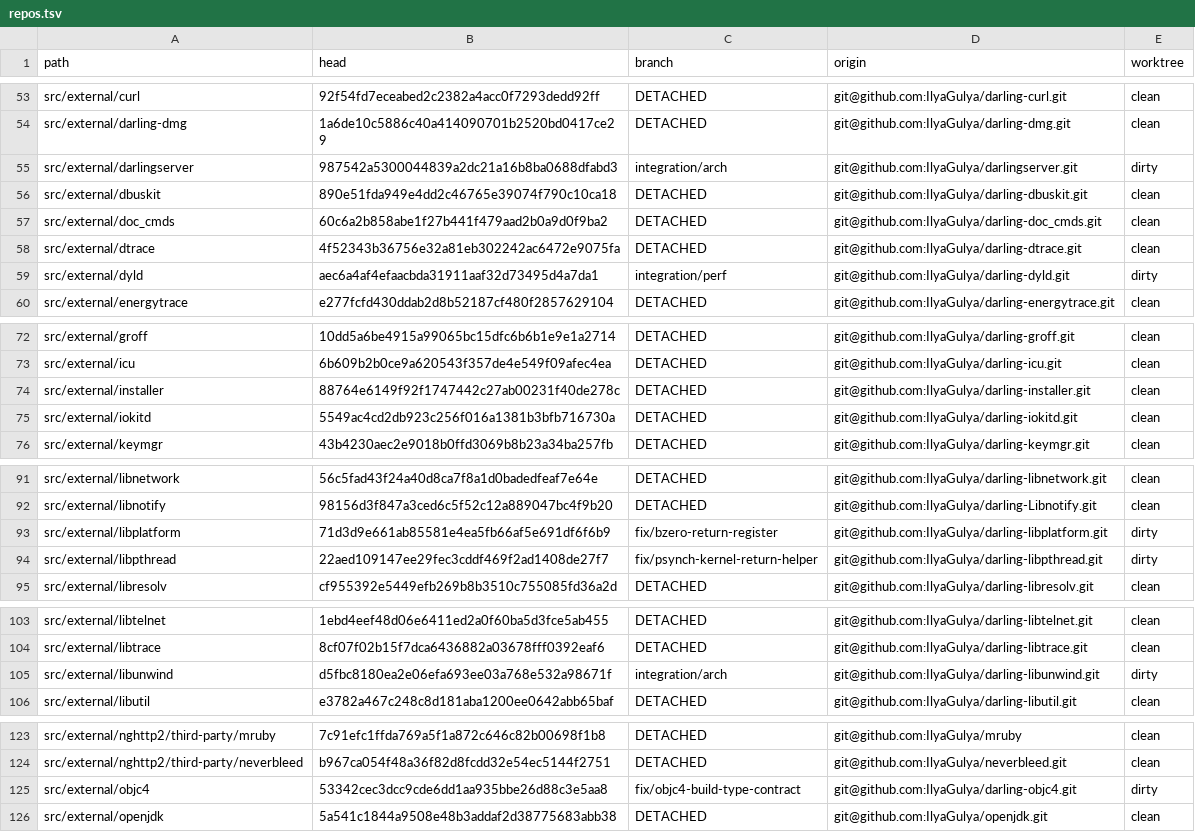
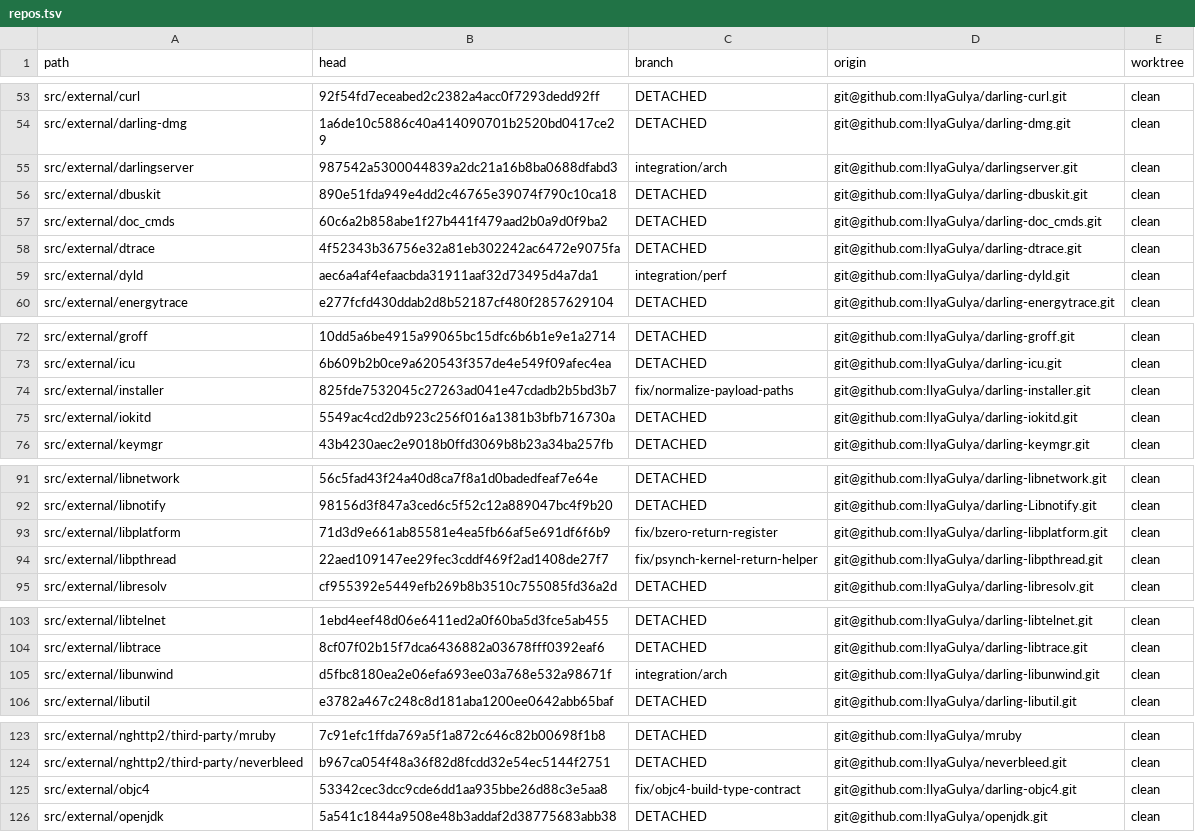
Before and after one commit to IlyaGulya/darling-workspace, a TSV file: state/repos.tsv, drawn as a sheet; only a part is shown, gaps mark what is left out; the diff covers the shown part only.

```diff
--- a/state/repos.tsv
+++ b/state/repos.tsv
@@ -54,3 +54,3 @@ src/external/curl	92f54fd7eceabed2c2382a4acc0f7293dedd92ff	DETACHED	git@github.c
 src/external/darling-dmg	1a6de10c5886c40a414090701b2520bd0417ce29	DETACHED	git@github.com:IlyaGulya/darling-dmg.git	clean
-src/external/darlingserver	987542a5300044839a2dc21a16b8ba0688dfabd3	integration/arch	git@github.com:IlyaGulya/darlingserver.git	dirty
+src/external/darlingserver	987542a5300044839a2dc21a16b8ba0688dfabd3	integration/arch	git@github.com:IlyaGulya/darlingserver.git	clean
 src/external/dbuskit	890e51fda949e4dd2c46765e39074f790c10ca18	DETACHED	git@github.com:IlyaGulya/darling-dbuskit.git	clean
@@ -58,3 +58,3 @@ src/external/doc_cmds	60c6a2b858abe1f27b441f479aad2b0a9d0f9ba2	DETACHED	git@gith
 src/external/dtrace	4f52343b36756e32a81eb302242ac6472e9075fa	DETACHED	git@github.com:IlyaGulya/darling-dtrace.git	clean
-src/external/dyld	aec6a4af4efaacbda31911aaf32d73495d4a7da1	integration/perf	git@github.com:IlyaGulya/darling-dyld.git	dirty
+src/external/dyld	aec6a4af4efaacbda31911aaf32d73495d4a7da1	integration/perf	git@github.com:IlyaGulya/darling-dyld.git	clean
 src/external/energytrace	e277fcfd430ddab2d8b52187cf480f2857629104	DETACHED	git@github.com:IlyaGulya/darling-energytrace.git	clean
@@ -73,3 +73,3 @@ src/external/groff	10dd5a6be4915a99065bc15dfc6b6b1e9e1a2714	DETACHED	git@github.
 src/external/icu	6b609b2b0ce9a620543f357de4e549f09afec4ea	DETACHED	git@github.com:IlyaGulya/darling-icu.git	clean
-src/external/installer	88764e6149f92f1747442c27ab00231f40de278c	DETACHED	git@github.com:IlyaGulya/darling-installer.git	clean
+src/external/installer	825fde7532045c27263ad041e47cdadb2b5bd3b7	fix/normalize-payload-paths	git@github.com:IlyaGulya/darling-installer.git	clean
 src/external/iokitd	5549ac4cd2db923c256f016a1381b3bfb716730a	DETACHED	git@github.com:IlyaGulya/darling-iokitd.git	clean
@@ -92,4 +92,4 @@ src/external/libnetwork	56c5fad43f24a40d8ca7f8a1d0badedfeaf7e64e	DETACHED	git@gi
 src/external/libnotify	98156d3f847a3ced6c5f52c12a889047bc4f9b20	DETACHED	git@github.com:IlyaGulya/darling-Libnotify.git	clean
-src/external/libplatform	71d3d9e661ab85581e4ea5fb66af5e691df6f6b9	fix/bzero-return-register	git@github.com:IlyaGulya/darling-libplatform.git	dirty
-src/external/libpthread	22aed109147ee29fec3cddf469f2ad1408de27f7	fix/psynch-kernel-return-helper	git@github.com:IlyaGulya/darling-libpthread.git	dirty
+src/external/libplatform	71d3d9e661ab85581e4ea5fb66af5e691df6f6b9	fix/bzero-return-register	git@github.com:IlyaGulya/darling-libplatform.git	clean
+src/external/libpthread	22aed109147ee29fec3cddf469f2ad1408de27f7	fix/psynch-kernel-return-helper	git@github.com:IlyaGulya/darling-libpthread.git	clean
 src/external/libresolv	cf955392e5449efb269b8b3510c755085fd36a2d	DETACHED	git@github.com:IlyaGulya/darling-libresolv.git	clean
@@ -104,3 +104,3 @@ src/external/libtelnet	1ebd4eef48d06e6411ed2a0f60ba5d3fce5ab455	DETACHED	git@git
 src/external/libtrace	8cf07f02b15f7dca6436882a03678fff0392eaf6	DETACHED	git@github.com:IlyaGulya/darling-libtrace.git	clean
-src/external/libunwind	d5fbc8180ea2e06efa693ee03a768e532a98671f	integration/arch	git@github.com:IlyaGulya/darling-libunwind.git	dirty
+src/external/libunwind	d5fbc8180ea2e06efa693ee03a768e532a98671f	integration/arch	git@github.com:IlyaGulya/darling-libunwind.git	clean
 src/external/libutil	e3782a467c248c8d181aba1200ee0642abb65baf	DETACHED	git@github.com:IlyaGulya/darling-libutil.git	clean
@@ -124,3 +124,3 @@ src/external/nghttp2/third-party/mruby	7c91efc1ffda769a5f1a872c646c82b00698f1b8
 src/external/nghttp2/third-party/neverbleed	b967ca054f48a36f82d8fcdd32e54ec5144f2751	DETACHED	git@github.com:IlyaGulya/neverbleed.git	clean
-src/external/objc4	53342cec3dcc9cde6dd1aa935bbe26d88c3e5aa8	fix/objc4-build-type-contract	git@github.com:IlyaGulya/darling-objc4.git	dirty
+src/external/objc4	53342cec3dcc9cde6dd1aa935bbe26d88c3e5aa8	fix/objc4-build-type-contract	git@github.com:IlyaGulya/darling-objc4.git	clean
 src/external/openjdk	5a541c1844a9508e48b3addaf2d38775683abb38	DETACHED	git@github.com:IlyaGulya/openjdk.git	clean
```
Also changed, not shown: 2 edited cells elsewhere in this file, 8 other files.
